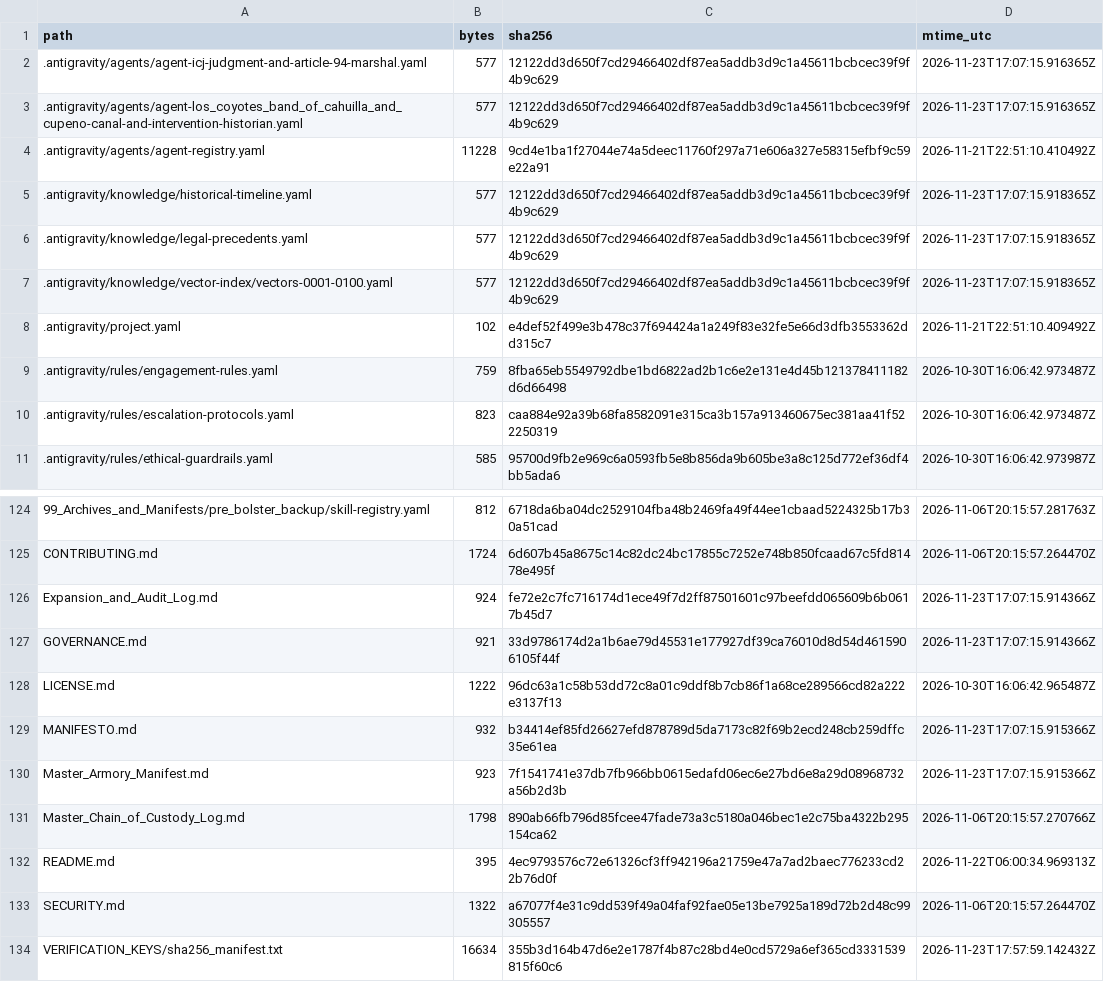
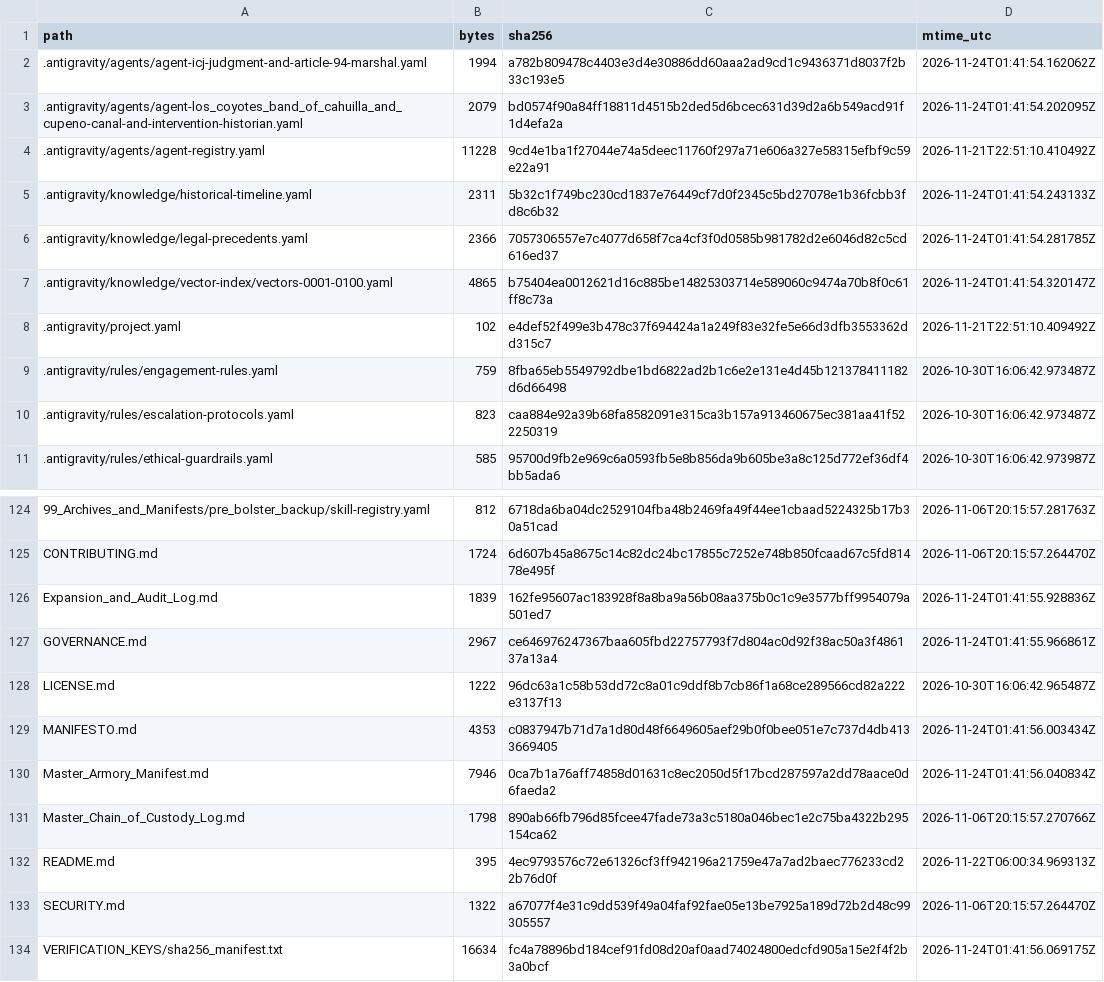
Before and after one commit to GlobalRestitutionAlliance/turtle-island-us-ca-los-coyotes-band-of-cahuilla-and-cupeno--master-litigation, a CSV file: 99_Archives_and_Manifests/MANIFEST_SHA256.csv, drawn as a sheet; only a part is shown, gaps mark what is left out; the diff covers the shown part only.

```diff
--- a/99_Archives_and_Manifests/MANIFEST_SHA256.csv
+++ b/99_Archives_and_Manifests/MANIFEST_SHA256.csv
@@ -1,8 +1,8 @@
 path,bytes,sha256,mtime_utc
-.antigravity/agents/agent-icj-judgment-and-article-94-marshal.yaml,577,12122dd3d650f7cd29466402df87ea5addb3d9c1a45611bcbcec39f9f4b9c629,2026-11-23T17:07:15.916365Z
-.antigravity/agents/agent-los_coyotes_band_of_cahuilla_and_cupeno-canal-and-intervention-historian.yaml,577,12122dd3d650f7cd29466402df87ea5addb3d9c1a45611bcbcec39f9f4b9c629,2026-11-23T17:07:15.916365Z
+.antigravity/agents/agent-icj-judgment-and-article-94-marshal.yaml,1994,a782b809478c4403e3d4e30886dd60aaa2ad9cd1c9436371d8037f2b33c193e5,2026-11-24T01:41:54.162062Z
+.antigravity/agents/agent-los_coyotes_band_of_cahuilla_and_cupeno-canal-and-intervention-historian.yaml,2079,bd0574f90a84ff18811d4515b2ded5d6bcec631d39d2a6b549acd91f1d4efa2a,2026-11-24T01:41:54.202095Z
 .antigravity/agents/agent-registry.yaml,11228,9cd4e1ba1f27044e74a5deec11760f297a71e606a327e58315efbf9c59e22a91,2026-11-21T22:51:10.410492Z
-.antigravity/knowledge/historical-timeline.yaml,577,12122dd3d650f7cd29466402df87ea5addb3d9c1a45611bcbcec39f9f4b9c629,2026-11-23T17:07:15.918365Z
-.antigravity/knowledge/legal-precedents.yaml,577,12122dd3d650f7cd29466402df87ea5addb3d9c1a45611bcbcec39f9f4b9c629,2026-11-23T17:07:15.918365Z
-.antigravity/knowledge/vector-index/vectors-0001-0100.yaml,577,12122dd3d650f7cd29466402df87ea5addb3d9c1a45611bcbcec39f9f4b9c629,2026-11-23T17:07:15.918365Z
+.antigravity/knowledge/historical-timeline.yaml,2311,5b32c1f749bc230cd1837e76449cf7d0f2345c5bd27078e1b36fcbb3fd8c6b32,2026-11-24T01:41:54.243133Z
+.antigravity/knowledge/legal-precedents.yaml,2366,7057306557e7c4077d658f7ca4cf3f0d0585b981782d2e6046d82c5cd616ed37,2026-11-24T01:41:54.281785Z
+.antigravity/knowledge/vector-index/vectors-0001-0100.yaml,4865,b75404ea0012621d16c885be14825303714e589060c9474a70b8f0c61ff8c73a,2026-11-24T01:41:54.320147Z
 .antigravity/project.yaml,102,e4def52f499e3b478c37f694424a1a249f83e32fe5e66d3dfb3553362dd315c7,2026-11-21T22:51:10.409492Z
@@ -125,7 +125,7 @@ path,bytes,sha256,mtime_utc
 CONTRIBUTING.md,1724,6d607b45a8675c14c82dc24bc17855c7252e748b850fcaad67c5fd81478e495f,2026-11-06T20:15:57.264470Z
-Expansion_and_Audit_Log.md,924,fe72e2c7fc716174d1ece49f7d2ff87501601c97beefdd065609b6b0617b45d7,2026-11-23T17:07:15.914366Z
-GOVERNANCE.md,921,33d9786174d2a1b6ae79d45531e177927df39ca76010d8d54d4615906105f44f,2026-11-23T17:07:15.914366Z
+Expansion_and_Audit_Log.md,1839,162fe95607ac183928f8a8ba9a56b08aa375b0c1c9e3577bff9954079a501ed7,2026-11-24T01:41:55.928836Z
+GOVERNANCE.md,2967,ce646976247367baa605fbd22757793f7d804ac0d92f38ac50a3f486137a13a4,2026-11-24T01:41:55.966861Z
 LICENSE.md,1222,96dc63a1c58b53dd72c8a01c9ddf8b7cb86f1a68ce289566cd82a222e3137f13,2026-10-30T16:06:42.965487Z
-MANIFESTO.md,932,b34414ef85fd26627efd878789d5da7173c82f69b2ecd248cb259dffc35e61ea,2026-11-23T17:07:15.915366Z
-Master_Armory_Manifest.md,923,7f1541741e37db7fb966bb0615edafd06ec6e27bd6e8a29d08968732a56b2d3b,2026-11-23T17:07:15.915366Z
+MANIFESTO.md,4353,c0837947b71d7a1d80d48f6649605aef29b0f0bee051e7c737d4db4133669405,2026-11-24T01:41:56.003434Z
+Master_Armory_Manifest.md,7946,0ca7b1a76aff74858d01631c8ec2050d5f17bcd287597a2dd78aace0d6faeda2,2026-11-24T01:41:56.040834Z
 Master_Chain_of_Custody_Log.md,1798,890ab66fb796d85fcee47fade73a3c5180a046bec1e2c75ba4322b295154ca62,2026-11-06T20:15:57.270766Z
@@ -133,2 +133,2 @@ README.md,395,4ec9793576c72e61326cf3ff942196a21759e47a7ad2baec776233cd22b76d0f,2
 SECURITY.md,1322,a67077f4e31c9dd539f49a04faf92fae05e13be7925a189d72b2d48c99305557,2026-11-06T20:15:57.264470Z
-VERIFICATION_KEYS/sha256_manifest.txt,16634,355b3d164b47d6e2e1787f4b87c28bd4e0cd5729a6ef365cd3331539815f60c6,2026-11-23T17:57:59.142432Z
+VERIFICATION_KEYS/sha256_manifest.txt,16634,fc4a78896bd184cef91fd08d20af0aad74024800edcfd905a15e2f4f2b3a0bcf,2026-11-24T01:41:56.069175Z
```
Also changed, not shown: 81 edited cells elsewhere in this file, 37 other files.
